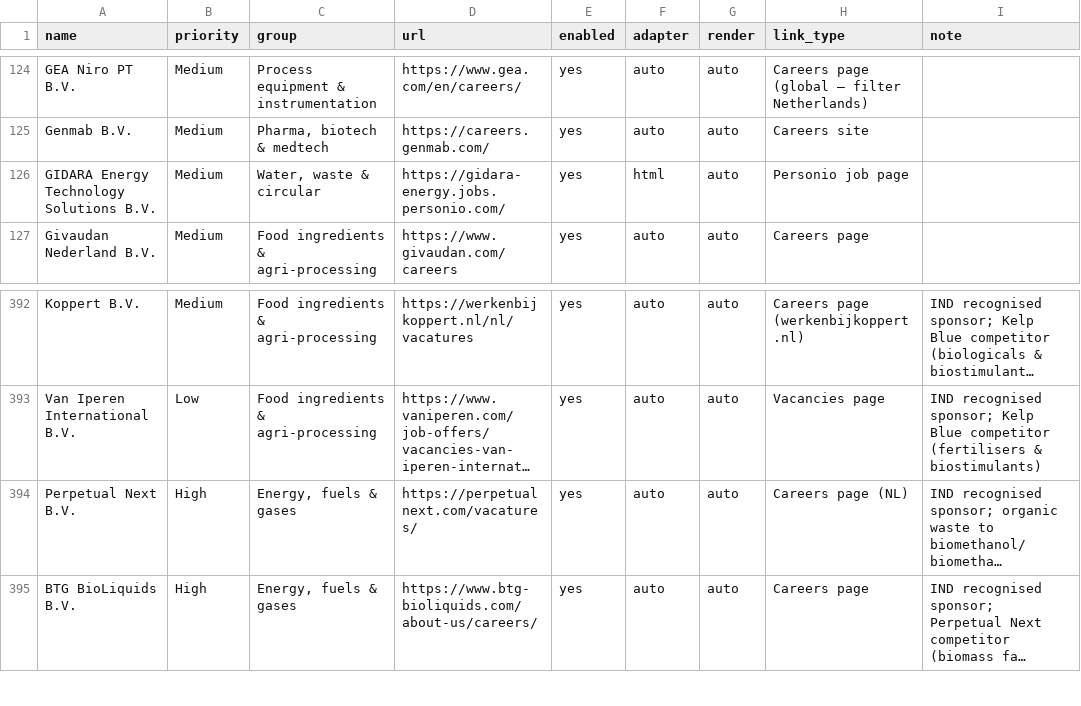
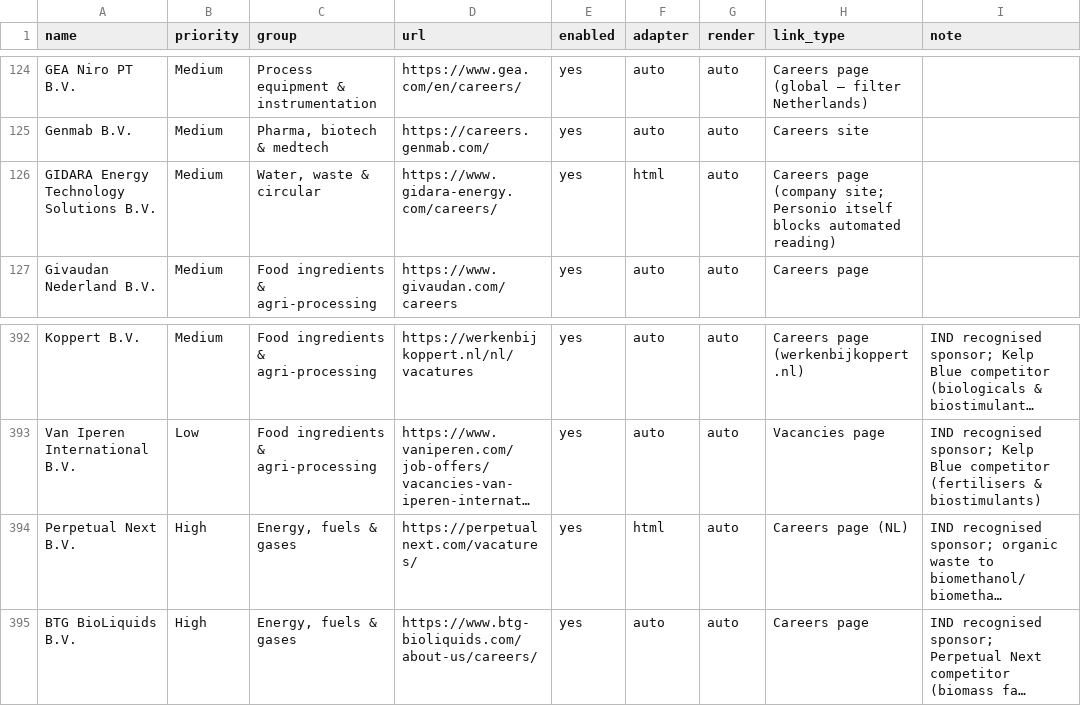
Before and after one commit to Boomybhai/jobwatch, a CSV file: companies.csv, drawn as a sheet; only a part is shown, gaps mark what is left out; long unchanged cells end in …; the diff names each change by its address in the sheet, - before the commit and + after, or states it on an @@ line.

```diff
--- a/companies.csv
+++ b/companies.csv
-D126 (url): https://gidara-energy.jobs.personio.com/
+D126 (url): https://www.gidara-energy.com/careers/
-H126 (link_type): Personio job page
+H126 (link_type): Careers page (company site; Personio itself blocks automated reading)
-F394 (adapter): auto
+F394 (adapter): html
```
